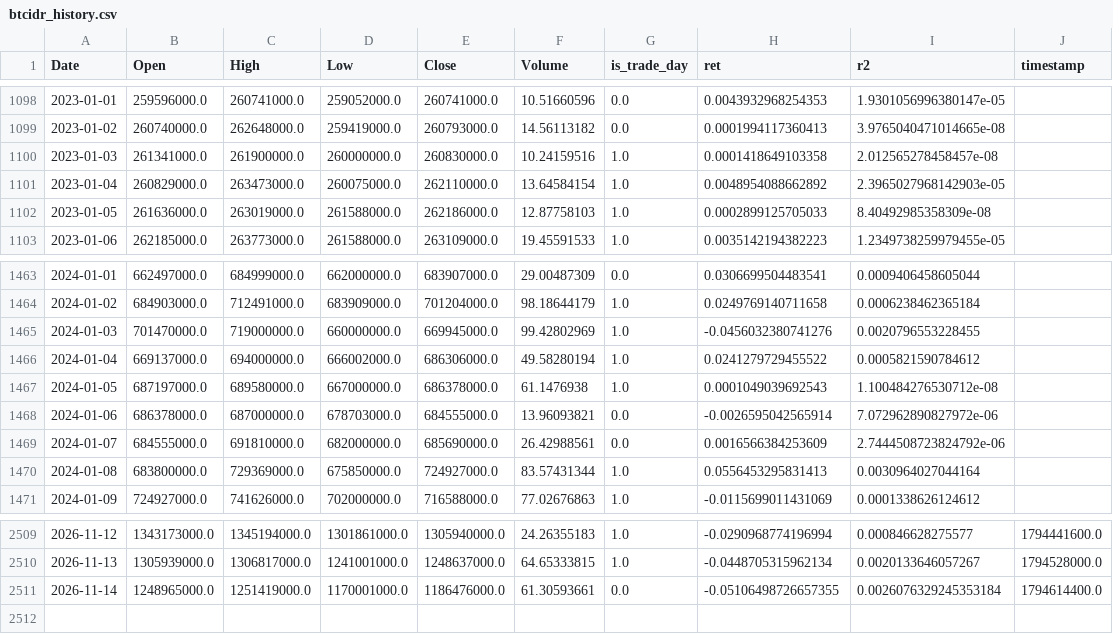
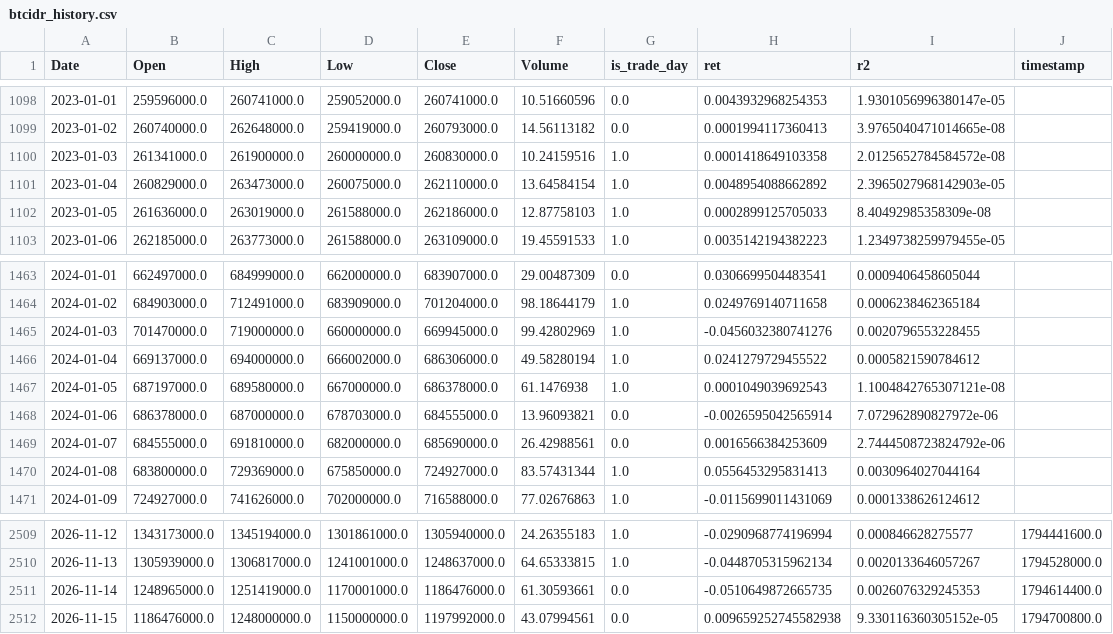
Before and after one commit to ferastoro/ai-crypto-spillover-dashboard, a CSV file: data/live/btcidr_history.csv, drawn as a sheet; only a part is shown, gaps mark what is left out.

```diff
--- a/data/live/btcidr_history.csv
+++ b/data/live/btcidr_history.csv
@@ -1099,3 +1099,3 @@ Date,Open,High,Low,Close,Volume,is_trade_day,ret,r2,timestamp
 2023-01-02,260740000.0,262648000.0,259419000.0,260793000.0,14.56113182,0.0,0.0001994117360413,3.9765040471014665e-08,
-2023-01-03,261341000.0,261900000.0,260000000.0,260830000.0,10.24159516,1.0,0.0001418649103358,2.012565278458457e-08,
+2023-01-03,261341000.0,261900000.0,260000000.0,260830000.0,10.24159516,1.0,0.0001418649103358,2.0125652784584572e-08,
 2023-01-04,260829000.0,263473000.0,260075000.0,262110000.0,13.64584154,1.0,0.0048954088662892,2.3965027968142903e-05,
@@ -1466,3 +1466,3 @@ Date,Open,High,Low,Close,Volume,is_trade_day,ret,r2,timestamp
 2024-01-04,669137000.0,694000000.0,666002000.0,686306000.0,49.58280194,1.0,0.0241279729455522,0.0005821590784612,
-2024-01-05,687197000.0,689580000.0,667000000.0,686378000.0,61.1476938,1.0,0.0001049039692543,1.100484276530712e-08,
+2024-01-05,687197000.0,689580000.0,667000000.0,686378000.0,61.1476938,1.0,0.0001049039692543,1.1004842765307121e-08,
 2024-01-06,686378000.0,687000000.0,678703000.0,684555000.0,13.96093821,0.0,-0.0026595042565914,7.072962890827972e-06,
@@ -2510,2 +2510,3 @@ Date,Open,High,Low,Close,Volume,is_trade_day,ret,r2,timestamp
 2026-11-13,1305939000.0,1306817000.0,1241001000.0,1248637000.0,64.65333815,1.0,-0.0448705315962134,0.0020133646057267,1794528000.0
-2026-11-14,1248965000.0,1251419000.0,1170001000.0,1186476000.0,61.30593661,0.0,-0.05106498726657355,0.0026076329245353184,1794614400.0
+2026-11-14,1248965000.0,1251419000.0,1170001000.0,1186476000.0,61.30593661,0.0,-0.0510649872665735,0.0026076329245353,1794614400.0
+2026-11-15,1186476000.0,1248000000.0,1150000000.0,1197992000.0,43.07994561,0.0,0.009659252745582938,9.330116360305152e-05,1794700800.0
```
